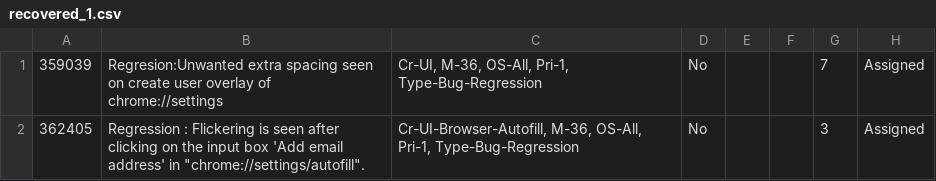
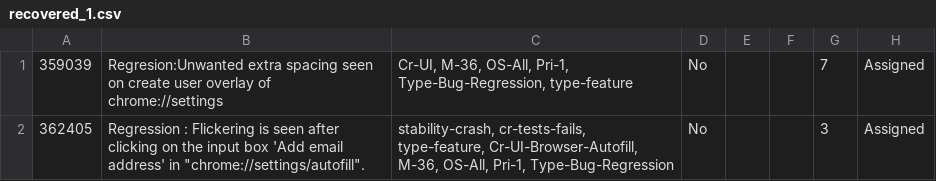
Before and after one commit to andymeneely/chromium-history, a CSV file: data/development/bugs/csv/recovered_1.csv, drawn as a sheet; only a part is shown; the diff names each change by its address in the sheet, - before the commit and + after, or states it on an @@ line.

```diff
--- a/data/development/bugs/csv/recovered_1.csv
+++ b/data/development/bugs/csv/recovered_1.csv
-C1: …OS-All, Pri-1, Type-Bug-Regression
+C1: …OS-All, Pri-1, Type-Bug-Regression, type-feature
-C2: Cr-UI-Browser-Autofill, M-36,…
+C2: stability-crash, cr-tests-fails, type-feature, Cr-UI-Browser-Autofill, M-36,…
```
Also changed, not shown: data/development/bugs/csv/bug_sample.csv, data/development/bugs/csv/bug_sample2.csv, 4 other files.
